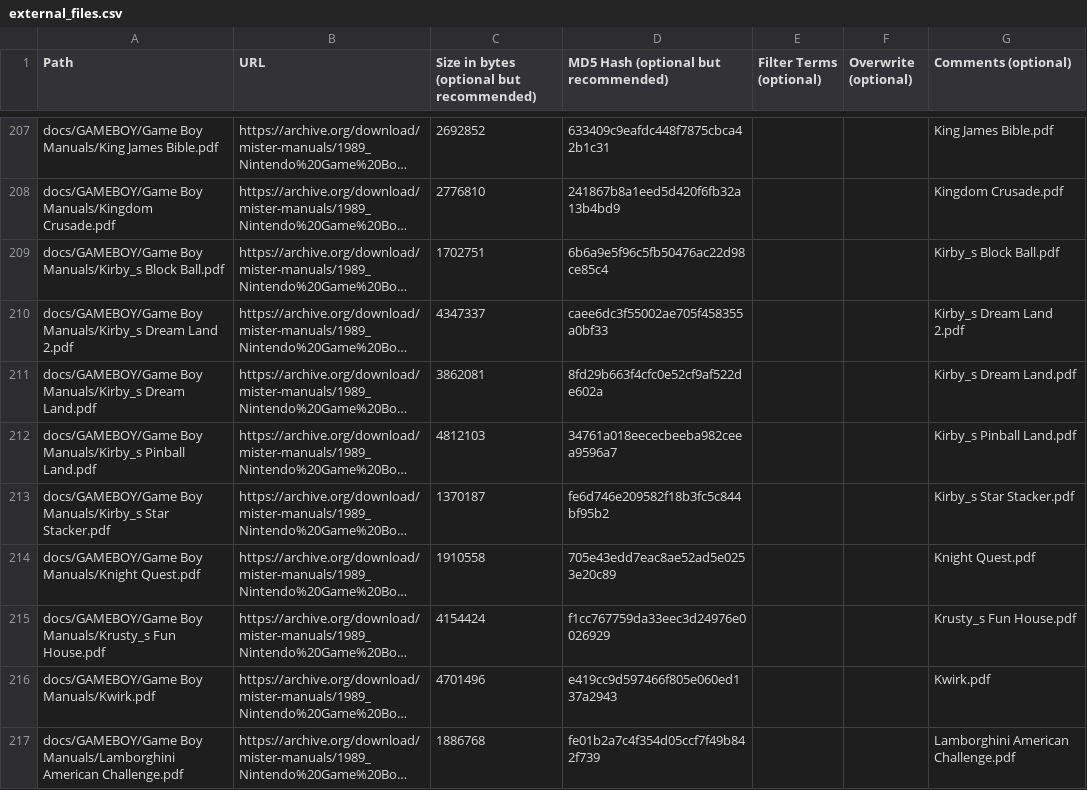
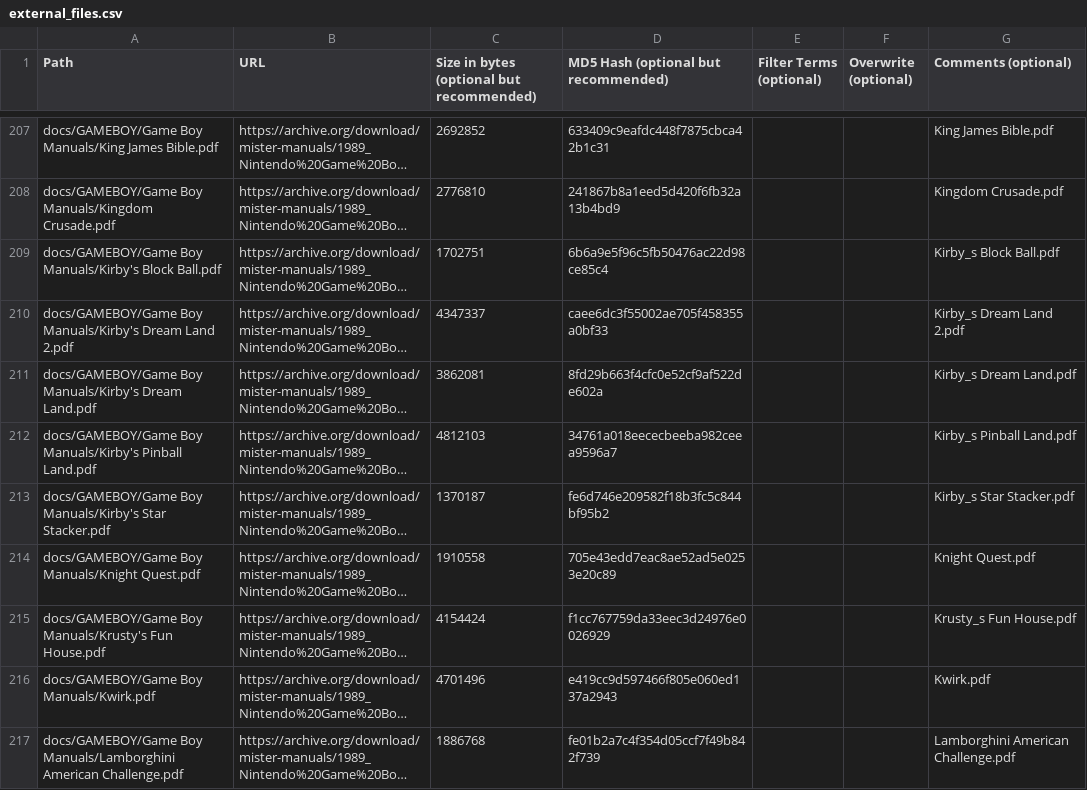
Before and after one commit to ajgowans/manualsdb-gameboy, a CSV file: external_files.csv, drawn as a sheet; only a part is shown, gaps mark what is left out; long unchanged cells end in …; the diff covers the shown part only; the diff names each change by its address in the sheet, - before the commit and + after, or states it on an @@ line.

Commit message:
Update external_files.csv

```diff
--- a/external_files.csv
+++ b/external_files.csv
-A209 (Path): docs/GAMEBOY/Game Boy Manuals/Kirby_s Block Ball.pdf
+A209 (Path): docs/GAMEBOY/Game Boy Manuals/Kirby's Block Ball.pdf
-A210 (Path): docs/GAMEBOY/Game Boy Manuals/Kirby_s Dream Land…
+A210 (Path): docs/GAMEBOY/Game Boy Manuals/Kirby's Dream Land…
-A211 (Path): docs/GAMEBOY/Game Boy Manuals/Kirby_s Dream Land.pdf
+A211 (Path): docs/GAMEBOY/Game Boy Manuals/Kirby's Dream Land.pdf
-A212 (Path): docs/GAMEBOY/Game Boy Manuals/Kirby_s Pinball Land.pdf
+A212 (Path): docs/GAMEBOY/Game Boy Manuals/Kirby's Pinball Land.pdf
-A213 (Path): docs/GAMEBOY/Game Boy Manuals/Kirby_s Star Stacker.pdf
+A213 (Path): docs/GAMEBOY/Game Boy Manuals/Kirby's Star Stacker.pdf
-A215 (Path): docs/GAMEBOY/Game Boy Manuals/Krusty_s Fun House.pdf
+A215 (Path): docs/GAMEBOY/Game Boy Manuals/Krusty's Fun House.pdf
```
Also changed, not shown: 44 edited cells elsewhere in this file.
